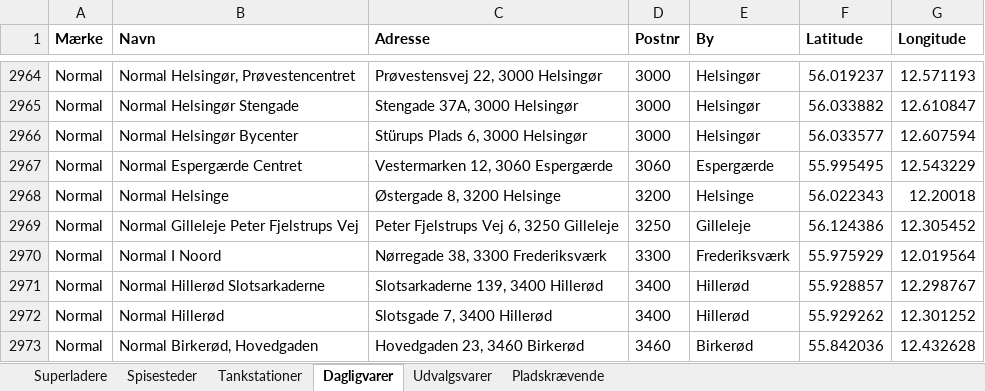
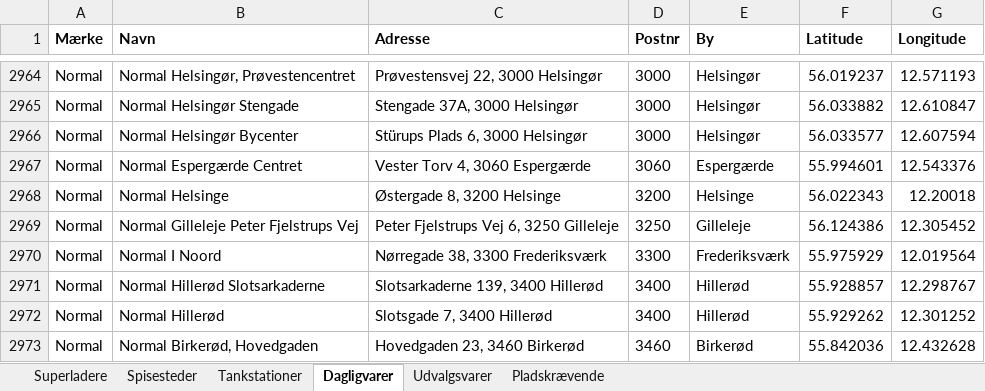
Before and after one commit to sfpkartago/retailkort, an Excel workbook: kaede_adresser.xlsx, sheet Dagligvarer, drawn as a sheet; only a part is shown, gaps mark what is left out; values as stored, in another font and other column widths than the file's, no borders; the diff names each change by its address in the sheet, - before the commit and + after, or states it on an @@ line.

```diff
--- a/kaede_adresser.xlsx (sheet Dagligvarer)
+++ b/kaede_adresser.xlsx (sheet Dagligvarer)
-C2967 (Adresse): Vestermarken 12, 3060 Espergærde
+C2967 (Adresse): Vester Torv 4, 3060 Espergærde
-F2967 (Latitude): 55.995495
+F2967 (Latitude): 55.994601
-G2967 (Longitude): 12.543229
+G2967 (Longitude): 12.543376
```
Also changed, not shown: sheet Superladere, 8 other files.
